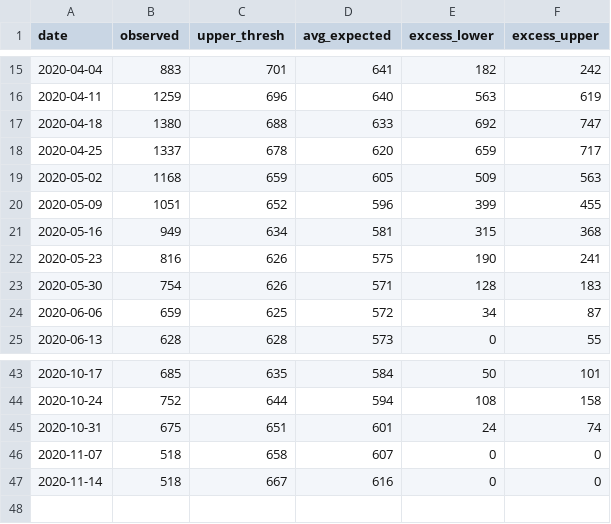
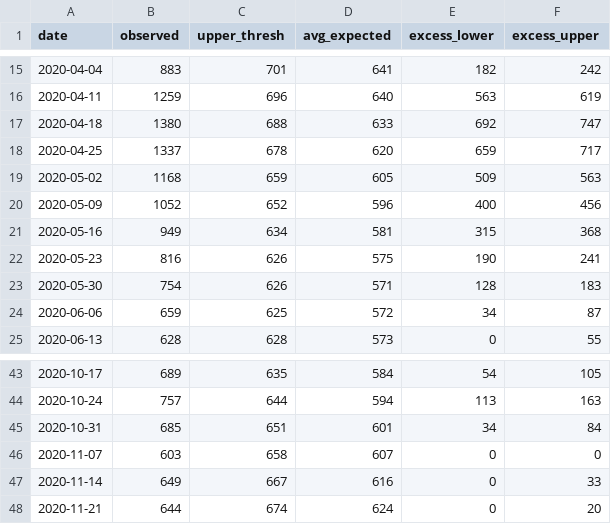
Before and after one commit to CT-Data-Haven/covidpub, a CSV file: input_data/covid_excess_deaths_wkly.csv, drawn as a sheet; only a part is shown, gaps mark what is left out; the diff covers the shown part only.

```diff
--- a/input_data/covid_excess_deaths_wkly.csv
+++ b/input_data/covid_excess_deaths_wkly.csv
@@ -19,3 +19,3 @@
 2020-05-02,1168,659,605,509,563
-2020-05-09,1051,652,596,399,455
+2020-05-09,1052,652,596,400,456
 2020-05-16,949,634,581,315,368
@@ -43,5 +43,6 @@
-2020-10-17,685,635,584,50,101
-2020-10-24,752,644,594,108,158
-2020-10-31,675,651,601,24,74
-2020-11-07,518,658,607,0,0
-2020-11-14,518,667,616,0,0
+2020-10-17,689,635,584,54,105
+2020-10-24,757,644,594,113,163
+2020-10-31,685,651,601,34,84
+2020-11-07,603,658,607,0,0
+2020-11-14,649,667,616,0,33
+2020-11-21,644,674,624,0,20
```
Also changed, not shown: 31 edited cells elsewhere in this file, input_data/covid_age_adjusted_race.csv, input_data/covid_tests.csv, 2 other files.
